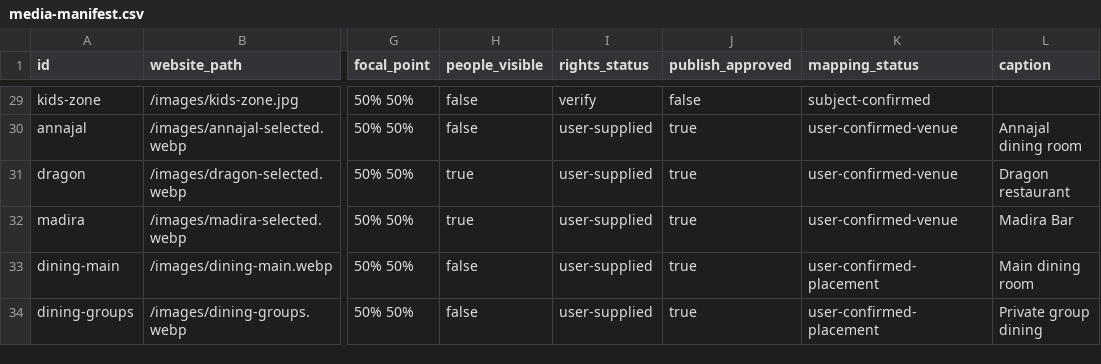
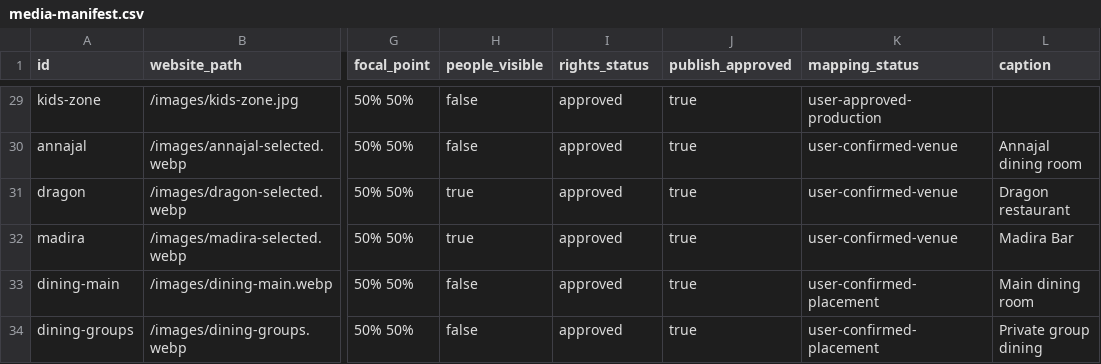
Before and after one commit to gautamyadavs/orchha-palace-hotel-website, a CSV file: content/media-manifest.csv, drawn as a sheet; only a part is shown, gaps mark what is left out; the diff covers the shown part only; the diff names each change by its address in the sheet, - before the commit and + after, or states it on an @@ line.

Commit message:
Prepare production deployment and enquiry delivery

```diff
--- a/content/media-manifest.csv
+++ b/content/media-manifest.csv
-I29 (rights_status): verify
+I29 (rights_status): approved
-J29 (publish_approved): false
+J29 (publish_approved): true
-K29 (mapping_status): subject-confirmed
+K29 (mapping_status): user-approved-production
-I30:I34 (rights_status): user-supplied
+I30:I34 (rights_status): approved
```
Also changed, not shown: 2 added rows and 111 edited cells elsewhere in this file, 44 other files.
